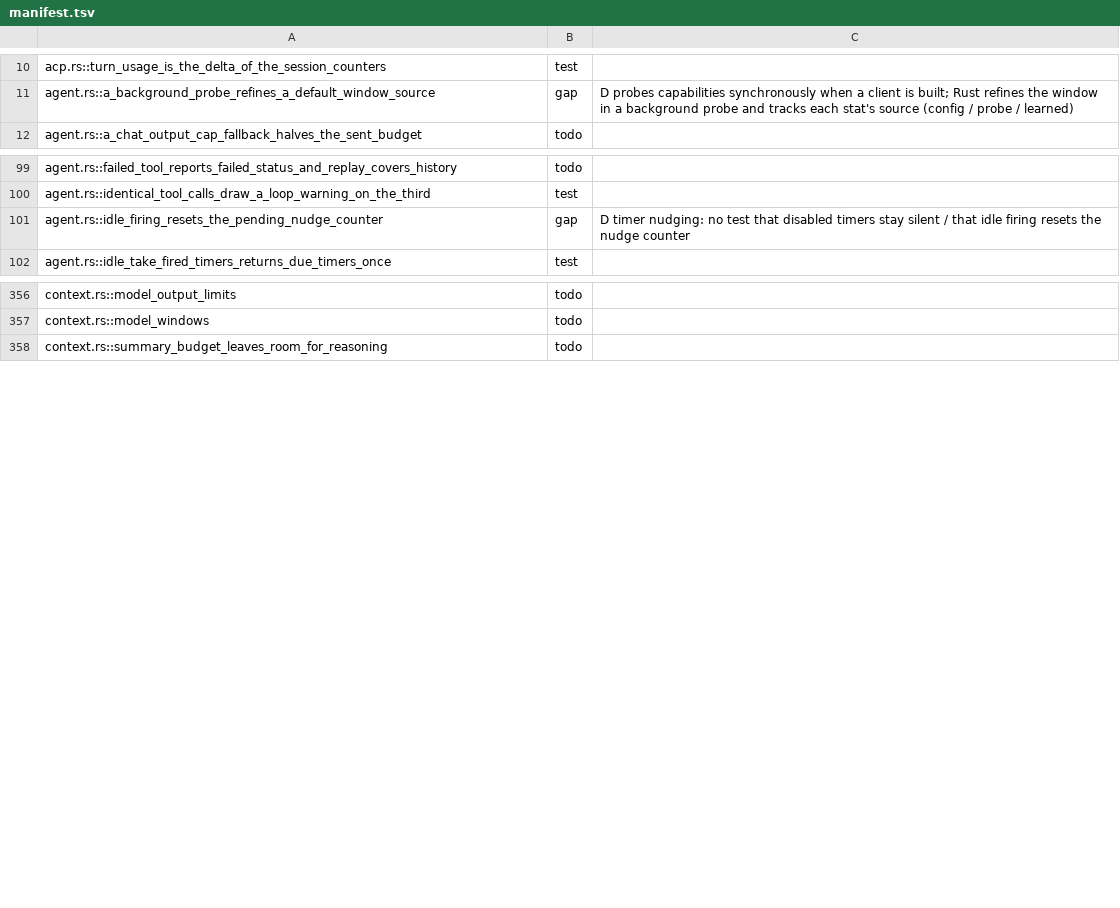
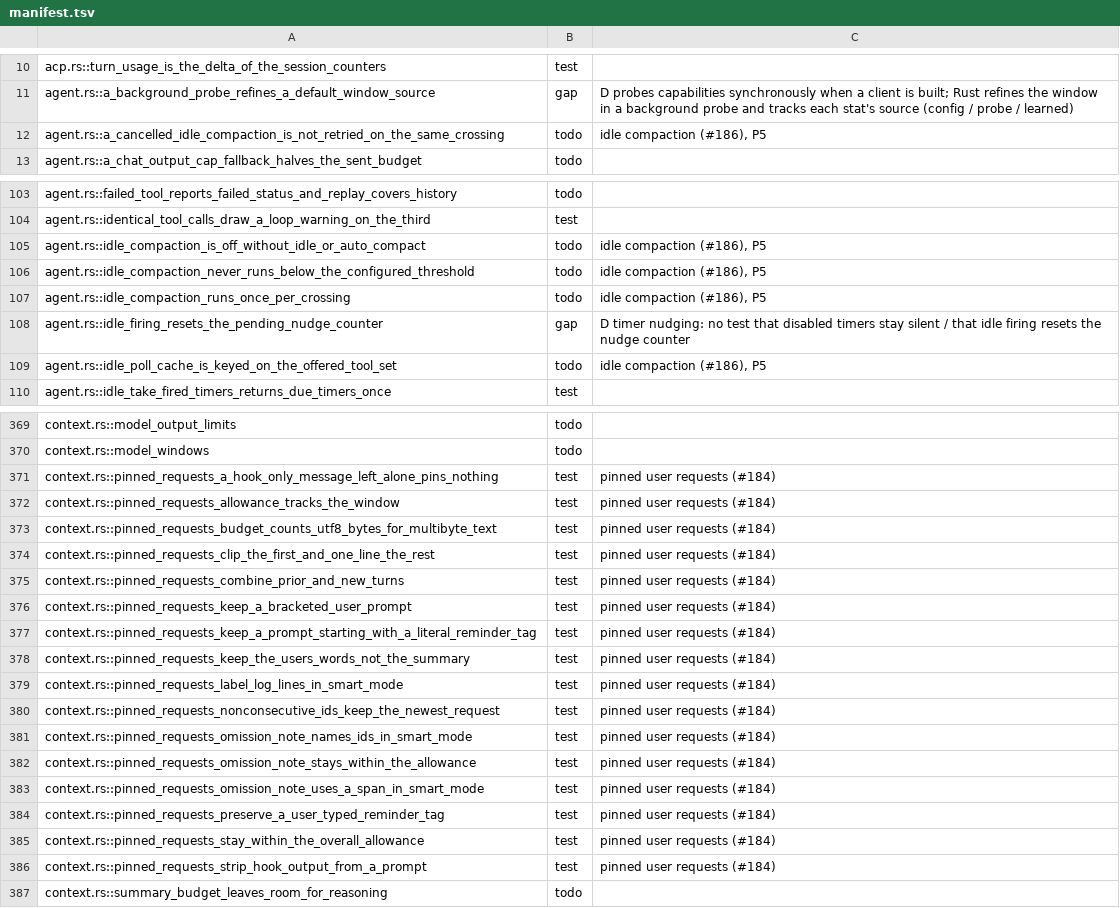
Before and after one commit to nanobpm/nano-coder, a TSV file: d/parity/manifest.tsv, drawn as a sheet; only a part is shown, gaps mark what is left out; the diff covers the shown part only.

Commit message:
feat(d): pin the user's requests verbatim across compactions (port #184)

```diff
--- a/d/parity/manifest.tsv
+++ b/d/parity/manifest.tsv
@@ -11,2 +11,3 @@ acp.rs::turn_usage_is_the_delta_of_the_session_counters	test
 agent.rs::a_background_probe_refines_a_default_window_source	gap	D probes capabilities synchronously when a client is built; Rust refines the window in a background probe and tracks each stat's source (config / probe / learned)
+agent.rs::a_cancelled_idle_compaction_is_not_retried_on_the_same_crossing	todo	idle compaction (#186), P5
 agent.rs::a_chat_output_cap_fallback_halves_the_sent_budget	todo
@@ -100,3 +104,7 @@ agent.rs::failed_tool_reports_failed_status_and_replay_covers_history	todo
 agent.rs::identical_tool_calls_draw_a_loop_warning_on_the_third	test
+agent.rs::idle_compaction_is_off_without_idle_or_auto_compact	todo	idle compaction (#186), P5
+agent.rs::idle_compaction_never_runs_below_the_configured_threshold	todo	idle compaction (#186), P5
+agent.rs::idle_compaction_runs_once_per_crossing	todo	idle compaction (#186), P5
 agent.rs::idle_firing_resets_the_pending_nudge_counter	gap	D timer nudging: no test that disabled timers stay silent / that idle firing resets the nudge counter
+agent.rs::idle_poll_cache_is_keyed_on_the_offered_tool_set	todo	idle compaction (#186), P5
 agent.rs::idle_take_fired_timers_returns_due_timers_once	test
@@ -357,2 +370,18 @@ context.rs::model_output_limits	todo
 context.rs::model_windows	todo
+context.rs::pinned_requests_a_hook_only_message_left_alone_pins_nothing	test	pinned user requests (#184)
+context.rs::pinned_requests_allowance_tracks_the_window	test	pinned user requests (#184)
+context.rs::pinned_requests_budget_counts_utf8_bytes_for_multibyte_text	test	pinned user requests (#184)
+context.rs::pinned_requests_clip_the_first_and_one_line_the_rest	test	pinned user requests (#184)
+context.rs::pinned_requests_combine_prior_and_new_turns	test	pinned user requests (#184)
+context.rs::pinned_requests_keep_a_bracketed_user_prompt	test	pinned user requests (#184)
+context.rs::pinned_requests_keep_a_prompt_starting_with_a_literal_reminder_tag	test	pinned user requests (#184)
+context.rs::pinned_requests_keep_the_users_words_not_the_summary	test	pinned user requests (#184)
+context.rs::pinned_requests_label_log_lines_in_smart_mode	test	pinned user requests (#184)
+context.rs::pinned_requests_nonconsecutive_ids_keep_the_newest_request	test	pinned user requests (#184)
+context.rs::pinned_requests_omission_note_names_ids_in_smart_mode	test	pinned user requests (#184)
+context.rs::pinned_requests_omission_note_stays_within_the_allowance	test	pinned user requests (#184)
+context.rs::pinned_requests_omission_note_uses_a_span_in_smart_mode	test	pinned user requests (#184)
+context.rs::pinned_requests_preserve_a_user_typed_reminder_tag	test	pinned user requests (#184)
+context.rs::pinned_requests_stay_within_the_overall_allowance	test	pinned user requests (#184)
+context.rs::pinned_requests_strip_hook_output_from_a_prompt	test	pinned user requests (#184)
 context.rs::summary_budget_leaves_room_for_reasoning	todo
```
Also changed, not shown: 12 added rows elsewhere in this file, 8 other files.
